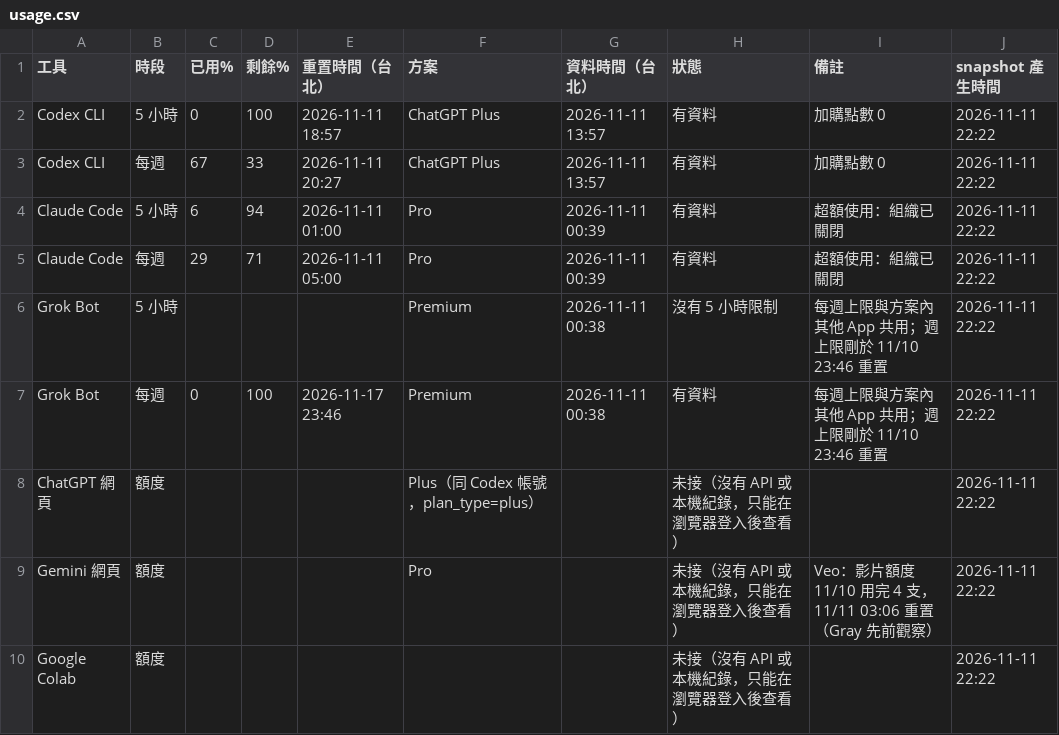
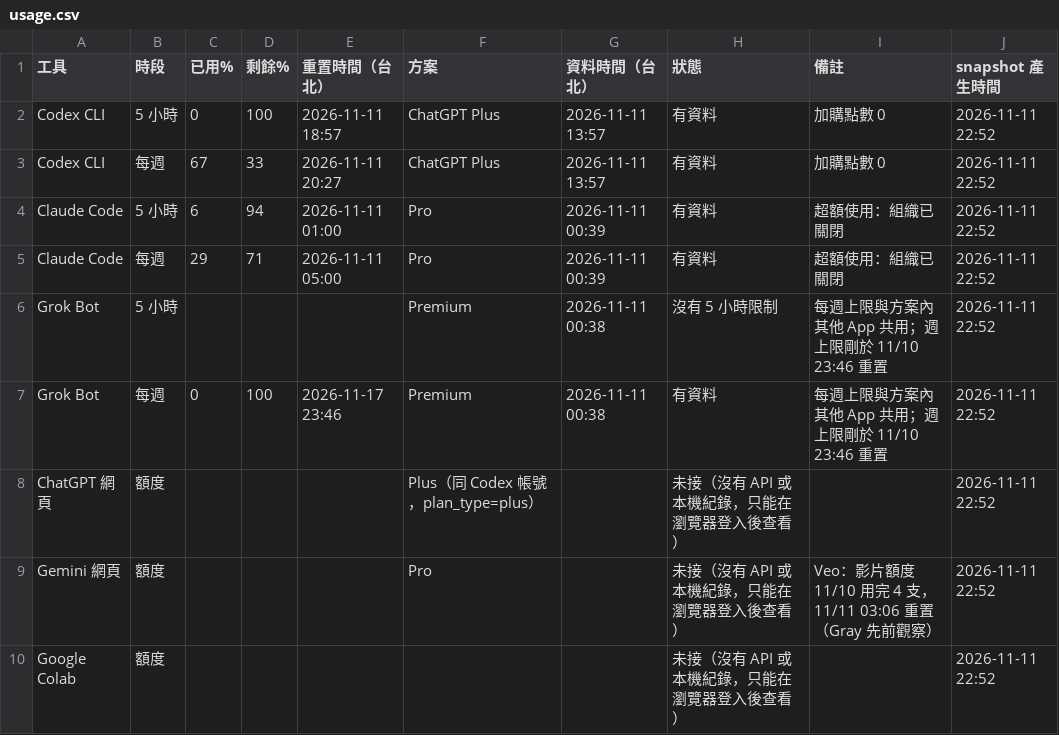
Before and after one commit to angoendrevelation-commits/kairos-usage, a CSV file: usage.csv, drawn as a sheet.

Commit message:
usage snapshot 2026-11-11 22:52 (Asia/Taipei)

```diff
--- a/usage.csv
+++ b/usage.csv
@@ -1,10 +1,10 @@
 工具,時段,已用%,剩餘%,重置時間（台北）,方案,資料時間（台北）,狀態,備註,snapshot 產生時間
-Codex CLI,5 小時,0,100,2026-11-11 18:57,ChatGPT Plus,2026-11-11 13:57,有資料,加購點數 0,2026-11-11 22:22
-Codex CLI,每週,67,33,2026-11-11 20:27,ChatGPT Plus,2026-11-11 13:57,有資料,加購點數 0,2026-11-11 22:22
-Claude Code,5 小時,6,94,2026-11-11 01:00,Pro,2026-11-11 00:39,有資料,超額使用：組織已關閉,2026-11-11 22:22
-Claude Code,每週,29,71,2026-11-11 05:00,Pro,2026-11-11 00:39,有資料,超額使用：組織已關閉,2026-11-11 22:22
-Grok Bot,5 小時,,,,Premium,2026-11-11 00:38,沒有 5 小時限制,每週上限與方案內其他 App 共用；週上限剛於 11/10 23:46 重置,2026-11-11 22:22
-Grok Bot,每週,0,100,2026-11-17 23:46,Premium,2026-11-11 00:38,有資料,每週上限與方案內其他 App 共用；週上限剛於 11/10 23:46 重置,2026-11-11 22:22
-ChatGPT 網頁,額度,,,,Plus（同 Codex 帳號，plan_type=plus）,,未接（沒有 API 或本機紀錄，只能在瀏覽器登入後查看）,,2026-11-11 22:22
-Gemini 網頁,額度,,,,Pro,,未接（沒有 API 或本機紀錄，只能在瀏覽器登入後查看）,Veo：影片額度 11/10 用完 4 支，11/11 03:06 重置（Gray 先前觀察）,2026-11-11 22:22
-Google Colab,額度,,,,,,未接（沒有 API 或本機紀錄，只能在瀏覽器登入後查看）,,2026-11-11 22:22
+Codex CLI,5 小時,0,100,2026-11-11 18:57,ChatGPT Plus,2026-11-11 13:57,有資料,加購點數 0,2026-11-11 22:52
+Codex CLI,每週,67,33,2026-11-11 20:27,ChatGPT Plus,2026-11-11 13:57,有資料,加購點數 0,2026-11-11 22:52
+Claude Code,5 小時,6,94,2026-11-11 01:00,Pro,2026-11-11 00:39,有資料,超額使用：組織已關閉,2026-11-11 22:52
+Claude Code,每週,29,71,2026-11-11 05:00,Pro,2026-11-11 00:39,有資料,超額使用：組織已關閉,2026-11-11 22:52
+Grok Bot,5 小時,,,,Premium,2026-11-11 00:38,沒有 5 小時限制,每週上限與方案內其他 App 共用；週上限剛於 11/10 23:46 重置,2026-11-11 22:52
+Grok Bot,每週,0,100,2026-11-17 23:46,Premium,2026-11-11 00:38,有資料,每週上限與方案內其他 App 共用；週上限剛於 11/10 23:46 重置,2026-11-11 22:52
+ChatGPT 網頁,額度,,,,Plus（同 Codex 帳號，plan_type=plus）,,未接（沒有 API 或本機紀錄，只能在瀏覽器登入後查看）,,2026-11-11 22:52
+Gemini 網頁,額度,,,,Pro,,未接（沒有 API 或本機紀錄，只能在瀏覽器登入後查看）,Veo：影片額度 11/10 用完 4 支，11/11 03:06 重置（Gray 先前觀察）,2026-11-11 22:52
+Google Colab,額度,,,,,,未接（沒有 API 或本機紀錄，只能在瀏覽器登入後查看）,,2026-11-11 22:52
```
Also changed, not shown: 2 other files.
